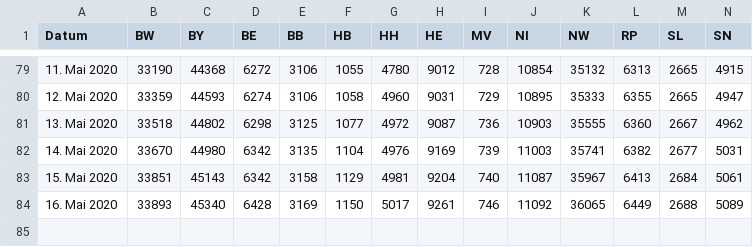
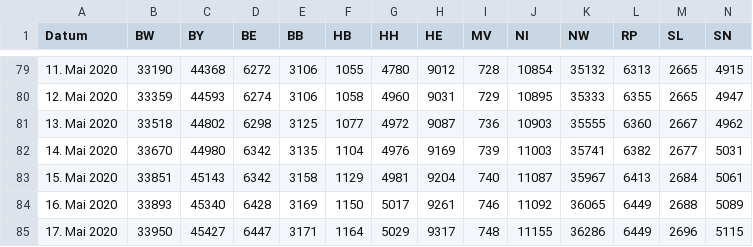
Before and after one commit to j-fu/coronaplot, a CSV file: code/rki.csv, drawn as a sheet; only a part is shown, gaps mark what is left out; rows hold the shown columns only; the diff names each change by its address in the sheet, - before the commit and + after, or states it on an @@ line.

Commit message:
data update

```diff
--- a/code/rki.csv
+++ b/code/rki.csv
+row 85: 17. Mai 2020 | 33950 | 45427 | 6447 | 3171 | 1164 | 5029 | 9317 | 748 | 11155 | 36286 | 6449 | 2696 | 5115
```
Also changed, not shown: 6 other files.
